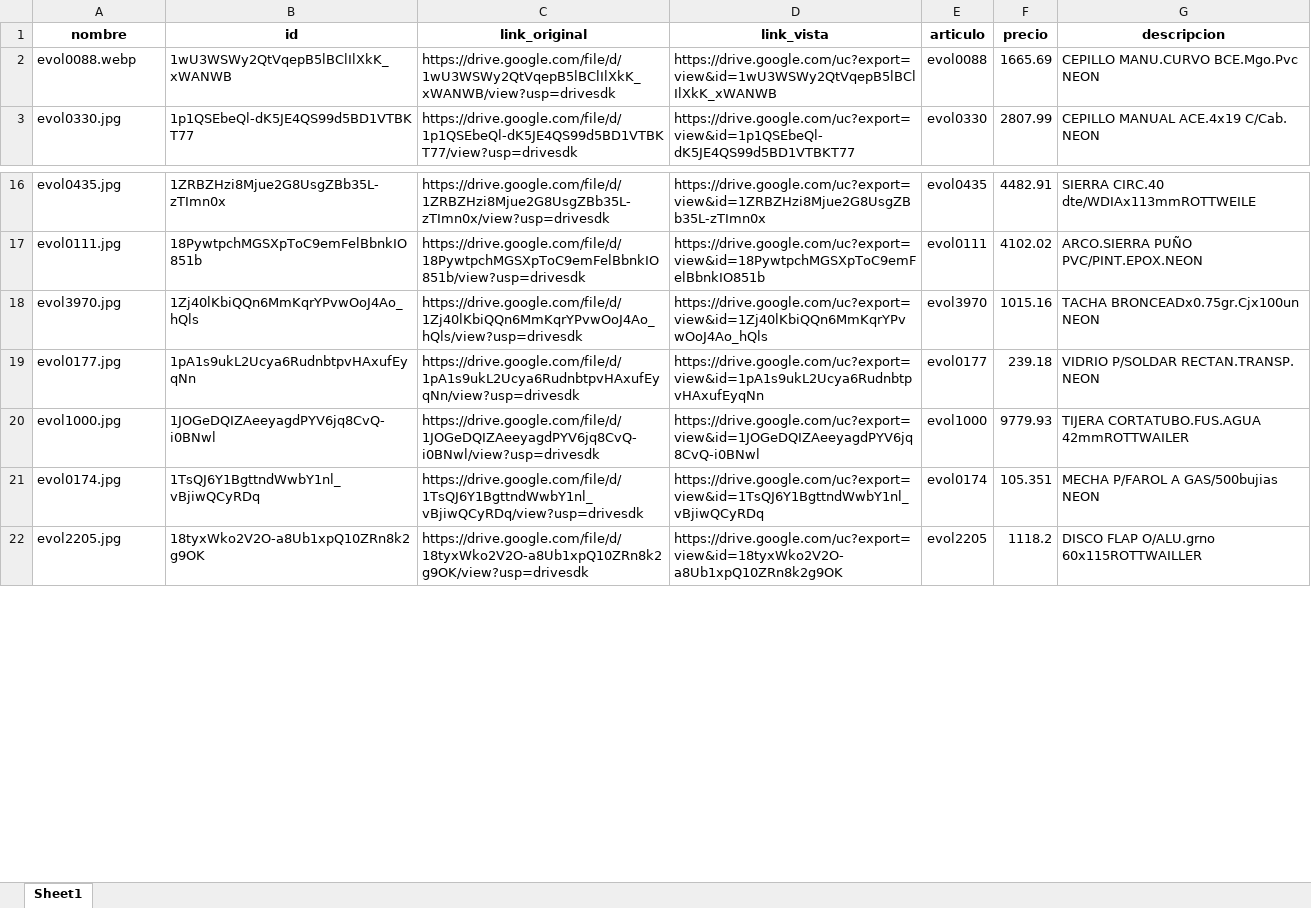
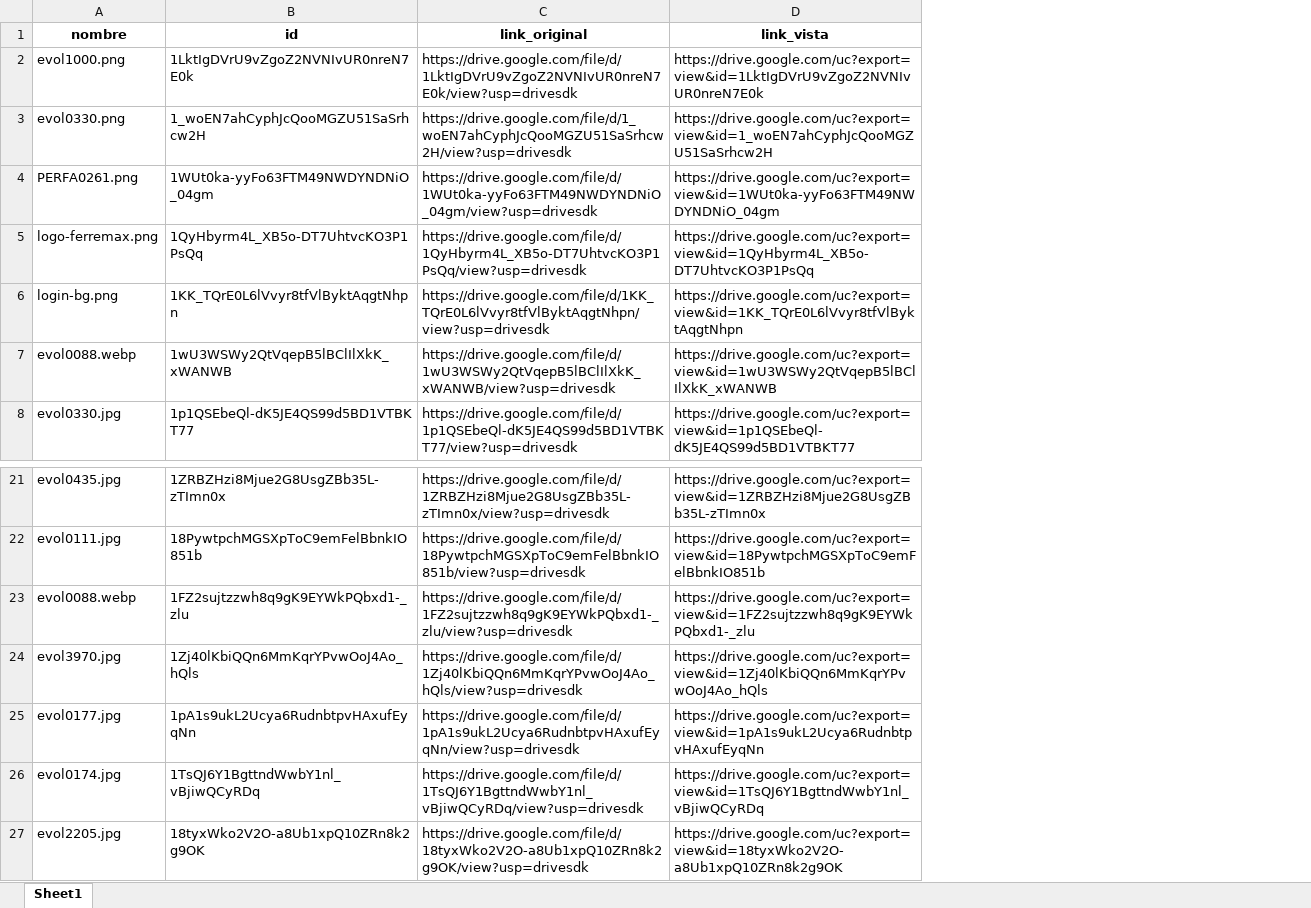
Before and after one commit to ferremax-cat/pinterest-f, an Excel workbook: imagenes_drive.xlsx, sheet Sheet1, drawn as a sheet; only a part is shown, gaps mark what is left out; values as stored, in another font and other column widths than the file's, no borders; removed rows and columns are numbered as before the commit, all else as after; the diff names each change by its address in the sheet, - before the commit and + after, or states it on an @@ line.

Commit message:
se subio imagen al excel de imagenes, se actualizo token.pickle que permite acceder a la car´peta drive desde app, se actualizaron los json

```diff
--- a/imagenes_drive.xlsx (sheet Sheet1)
+++ b/imagenes_drive.xlsx (sheet Sheet1)
-column E (articulo), rows 2-3: evol0088 | evol0330; rows 16-19: evol0435 | evol0111 | evol3970 | evol0177; rows 21-22: evol0174 | evol2205
-column F (precio), rows 2-3: 1665.69 | 2807.99; rows 16-19: 4482.91 | 4102.02 | 1015.16 | 239.18; rows 21-22: 105.351 | 1118.2
-column G (descripcion), rows 2-3: CEPILLO MANU.CURVO BCE.Mgo.Pvc NEON | CEPILLO MANUAL ACE.4x19 C/Cab. NEON; rows 16-19: SIERRA CIRC.40 dte/WDIAx113mmROTTWEILE | ARCO.SIERRA PUÑO PVC/PINT.EPOX.NEON | TACHA BRONCEADx0.75gr.Cjx100un NEON | VIDRIO P/SOLDAR RECTAN.TRANSP. NEON; rows 21-22: MECHA P/FAROL A GAS/500bujias NEON | DISCO FLAP O/ALU.grno 60x115ROTTWAILLER
+row 2: evol1000.png | 1LktIgDVrU9vZgoZ2NVNIvUR0nreN7E0k | https://drive.google.com/file/d/1LktIgDVrU9vZgoZ2NVNIvUR0nreN7E0k/view?usp=drivesdk | https://drive.google.com/uc?export=view&id=1LktIgDVrU9vZgoZ2NVNIvUR0nreN7E0k
+row 3: evol0330.png | 1_woEN7ahCyphJcQooMGZU51SaSrhcw2H | https://drive.google.com/file/d/1_woEN7ahCyphJcQooMGZU51SaSrhcw2H/view?usp=drivesdk | https://drive.google.com/uc?export=view&id=1_woEN7ahCyphJcQooMGZU51SaSrhcw2H
+row 4: PERFA0261.png | 1WUt0ka-yyFo63FTM49NWDYNDNiO_04gm | https://drive.google.com/file/d/1WUt0ka-yyFo63FTM49NWDYNDNiO_04gm/view?usp=drivesdk | https://drive.google.com/uc?export=view&id=1WUt0ka-yyFo63FTM49NWDYNDNiO_04gm
+row 5: logo-ferremax.png | 1QyHbyrm4L_XB5o-DT7UhtvcKO3P1PsQq | https://drive.google.com/file/d/1QyHbyrm4L_XB5o-DT7UhtvcKO3P1PsQq/view?usp=drivesdk | https://drive.google.com/uc?export=view&id=1QyHbyrm4L_XB5o-DT7UhtvcKO3P1PsQq
+row 6: login-bg.png | 1KK_TQrE0L6lVvyr8tfVlByktAqgtNhpn | https://drive.google.com/file/d/1KK_TQrE0L6lVvyr8tfVlByktAqgtNhpn/view?usp=drivesdk | https://drive.google.com/uc?export=view&id=1KK_TQrE0L6lVvyr8tfVlByktAqgtNhpn
+row 23: evol0088.webp | 1FZ2sujtzzwh8q9gK9EYWkPQbxd1-_zlu | https://drive.google.com/file/d/1FZ2sujtzzwh8q9gK9EYWkPQbxd1-_zlu/view?usp=drivesdk | https://drive.google.com/uc?export=view&id=1FZ2sujtzzwh8q9gK9EYWkPQbxd1-_zlu
-row 20: evol1000.jpg | 1JOGeDQIZAeeyagdPYV6jq8CvQ-i0BNwl | https://drive.google.com/file/d/1JOGeDQIZAeeyagdPYV6jq8CvQ-i0BNwl/view?usp=drivesdk | https://drive.google.com/uc?export=view&id=1JOGeDQIZAeeyagdPYV6jq8CvQ-i0BNwl | evol1000 | 9779.93 | TIJERA CORTATUBO.FUS.AGUA 42mmROTTWAILER
```
Also changed, not shown: excel/CATALOGO_GRUPOS.xlsx, 5 other files.
